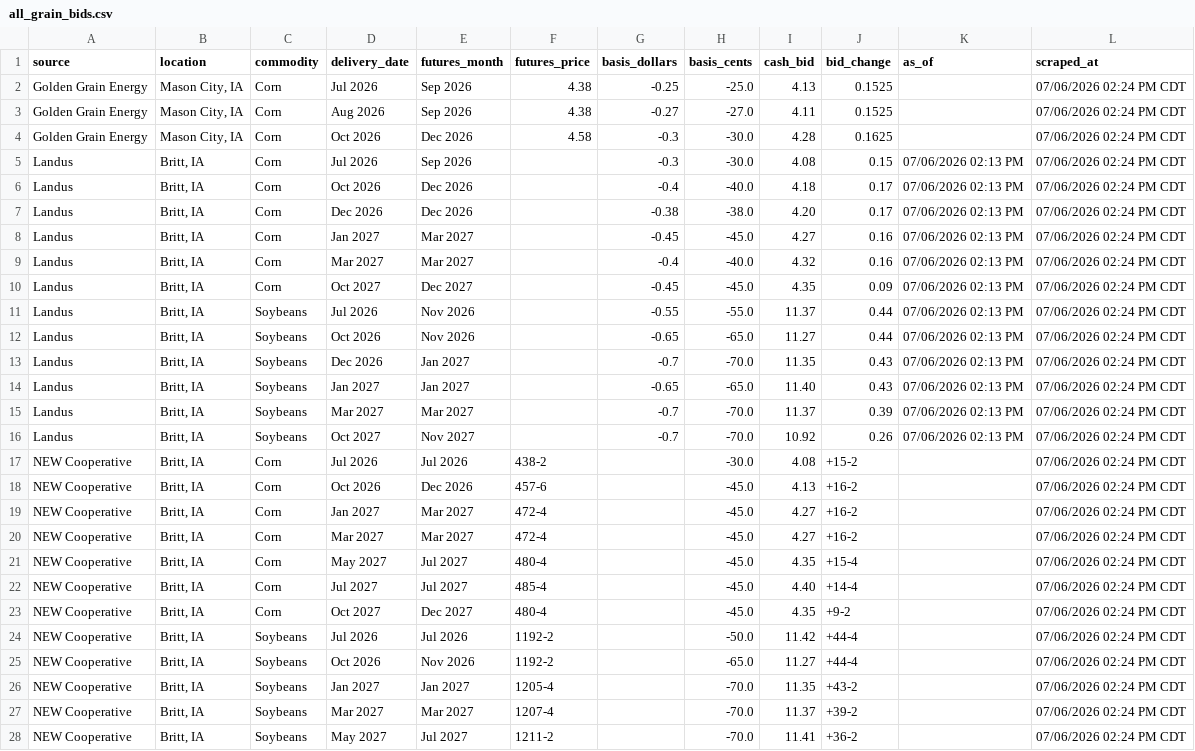
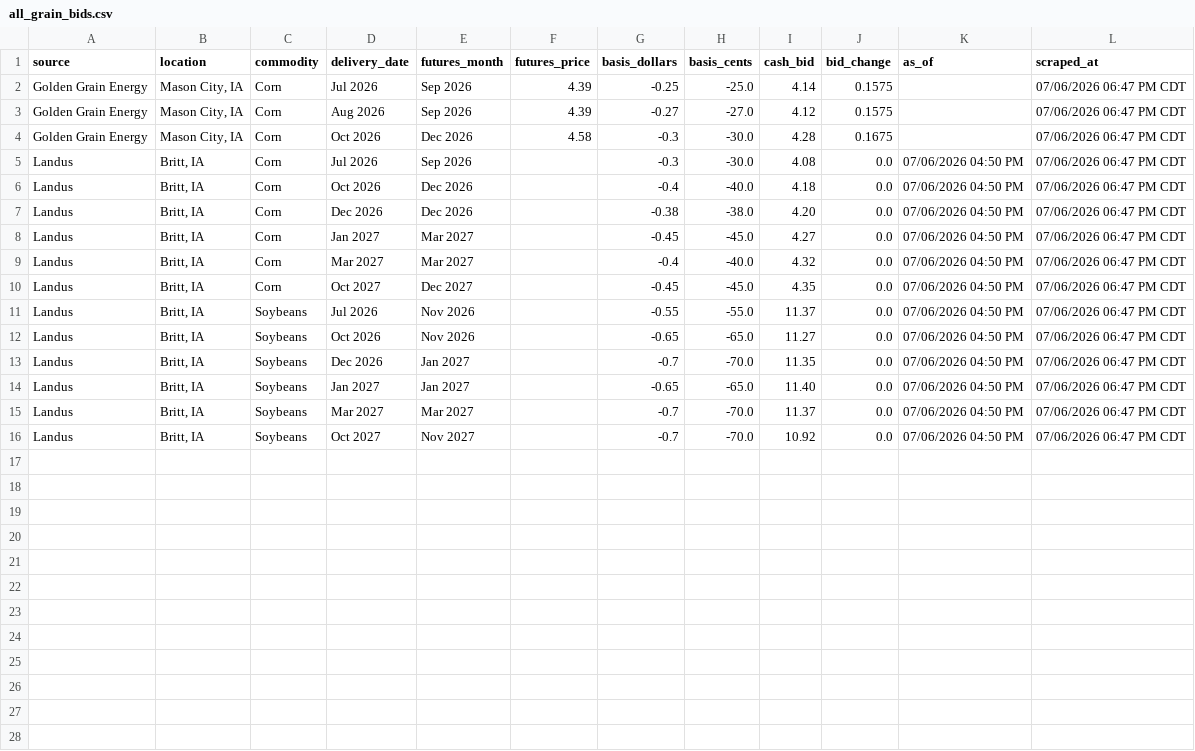
Before and after one commit to Superspyn/grainbidmap-data, a CSV file: all_grain_bids.csv, drawn as a sheet; only a part is shown; the diff covers the shown part only.

Commit message:
Update grain bids

```diff
--- a/all_grain_bids.csv
+++ b/all_grain_bids.csv
@@ -1,28 +1,16 @@
 source,location,commodity,delivery_date,futures_month,futures_price,basis_dollars,basis_cents,cash_bid,bid_change,as_of,scraped_at
-Golden Grain Energy,"Mason City, IA",Corn,Jul 2026,Sep 2026,4.38,-0.25,-25.0,4.13,0.1525,,07/06/2026 02:24 PM CDT
-Golden Grain Energy,"Mason City, IA",Corn,Aug 2026,Sep 2026,4.38,-0.27,-27.0,4.11,0.1525,,07/06/2026 02:24 PM CDT
-Golden Grain Energy,"Mason City, IA",Corn,Oct 2026,Dec 2026,4.58,-0.3,-30.0,4.28,0.1625,,07/06/2026 02:24 PM CDT
-Landus,"Britt, IA",Corn,Jul 2026,Sep 2026,,-0.3,-30.0,4.08,0.15,07/06/2026 02:13 PM,07/06/2026 02:24 PM CDT
-Landus,"Britt, IA",Corn,Oct 2026,Dec 2026,,-0.4,-40.0,4.18,0.17,07/06/2026 02:13 PM,07/06/2026 02:24 PM CDT
-Landus,"Britt, IA",Corn,Dec 2026,Dec 2026,,-0.38,-38.0,4.20,0.17,07/06/2026 02:13 PM,07/06/2026 02:24 PM CDT
-Landus,"Britt, IA",Corn,Jan 2027,Mar 2027,,-0.45,-45.0,4.27,0.16,07/06/2026 02:13 PM,07/06/2026 02:24 PM CDT
-Landus,"Britt, IA",Corn,Mar 2027,Mar 2027,,-0.4,-40.0,4.32,0.16,07/06/2026 02:13 PM,07/06/2026 02:24 PM CDT
-Landus,"Britt, IA",Corn,Oct 2027,Dec 2027,,-0.45,-45.0,4.35,0.09,07/06/2026 02:13 PM,07/06/2026 02:24 PM CDT
-Landus,"Britt, IA",Soybeans,Jul 2026,Nov 2026,,-0.55,-55.0,11.37,0.44,07/06/2026 02:13 PM,07/06/2026 02:24 PM CDT
-Landus,"Britt, IA",Soybeans,Oct 2026,Nov 2026,,-0.65,-65.0,11.27,0.44,07/06/2026 02:13 PM,07/06/2026 02:24 PM CDT
-Landus,"Britt, IA",Soybeans,Dec 2026,Jan 2027,,-0.7,-70.0,11.35,0.43,07/06/2026 02:13 PM,07/06/2026 02:24 PM CDT
-Landus,"Britt, IA",Soybeans,Jan 2027,Jan 2027,,-0.65,-65.0,11.40,0.43,07/06/2026 02:13 PM,07/06/2026 02:24 PM CDT
-Landus,"Britt, IA",Soybeans,Mar 2027,Mar 2027,,-0.7,-70.0,11.37,0.39,07/06/2026 02:13 PM,07/06/2026 02:24 PM CDT
-Landus,"Britt, IA",Soybeans,Oct 2027,Nov 2027,,-0.7,-70.0,10.92,0.26,07/06/2026 02:13 PM,07/06/2026 02:24 PM CDT
-NEW Cooperative,"Britt, IA",Corn,Jul 2026,Jul 2026,438-2,,-30.0,4.08,+15-2,,07/06/2026 02:24 PM CDT
-NEW Cooperative,"Britt, IA",Corn,Oct 2026,Dec 2026,457-6,,-45.0,4.13,+16-2,,07/06/2026 02:24 PM CDT
-NEW Cooperative,"Britt, IA",Corn,Jan 2027,Mar 2027,472-4,,-45.0,4.27,+16-2,,07/06/2026 02:24 PM CDT
-NEW Cooperative,"Britt, IA",Corn,Mar 2027,Mar 2027,472-4,,-45.0,4.27,+16-2,,07/06/2026 02:24 PM CDT
-NEW Cooperative,"Britt, IA",Corn,May 2027,Jul 2027,480-4,,-45.0,4.35,+15-4,,07/06/2026 02:24 PM CDT
-NEW Cooperative,"Britt, IA",Corn,Jul 2027,Jul 2027,485-4,,-45.0,4.40,+14-4,,07/06/2026 02:24 PM CDT
-NEW Cooperative,"Britt, IA",Corn,Oct 2027,Dec 2027,480-4,,-45.0,4.35,+9-2,,07/06/2026 02:24 PM CDT
-NEW Cooperative,"Britt, IA",Soybeans,Jul 2026,Jul 2026,1192-2,,-50.0,11.42,+44-4,,07/06/2026 02:24 PM CDT
-NEW Cooperative,"Britt, IA",Soybeans,Oct 2026,Nov 2026,1192-2,,-65.0,11.27,+44-4,,07/06/2026 02:24 PM CDT
-NEW Cooperative,"Britt, IA",Soybeans,Jan 2027,Jan 2027,1205-4,,-70.0,11.35,+43-2,,07/06/2026 02:24 PM CDT
-NEW Cooperative,"Britt, IA",Soybeans,Mar 2027,Mar 2027,1207-4,,-70.0,11.37,+39-2,,07/06/2026 02:24 PM CDT
-NEW Cooperative,"Britt, IA",Soybeans,May 2027,Jul 2027,1211-2,,-70.0,11.41,+36-2,,07/06/2026 02:24 PM CDT
+Golden Grain Energy,"Mason City, IA",Corn,Jul 2026,Sep 2026,4.39,-0.25,-25.0,4.14,0.1575,,07/06/2026 06:47 PM CDT
+Golden Grain Energy,"Mason City, IA",Corn,Aug 2026,Sep 2026,4.39,-0.27,-27.0,4.12,0.1575,,07/06/2026 06:47 PM CDT
+Golden Grain Energy,"Mason City, IA",Corn,Oct 2026,Dec 2026,4.58,-0.3,-30.0,4.28,0.1675,,07/06/2026 06:47 PM CDT
+Landus,"Britt, IA",Corn,Jul 2026,Sep 2026,,-0.3,-30.0,4.08,0.0,07/06/2026 04:50 PM,07/06/2026 06:47 PM CDT
+Landus,"Britt, IA",Corn,Oct 2026,Dec 2026,,-0.4,-40.0,4.18,0.0,07/06/2026 04:50 PM,07/06/2026 06:47 PM CDT
+Landus,"Britt, IA",Corn,Dec 2026,Dec 2026,,-0.38,-38.0,4.20,0.0,07/06/2026 04:50 PM,07/06/2026 06:47 PM CDT
+Landus,"Britt, IA",Corn,Jan 2027,Mar 2027,,-0.45,-45.0,4.27,0.0,07/06/2026 04:50 PM,07/06/2026 06:47 PM CDT
+Landus,"Britt, IA",Corn,Mar 2027,Mar 2027,,-0.4,-40.0,4.32,0.0,07/06/2026 04:50 PM,07/06/2026 06:47 PM CDT
+Landus,"Britt, IA",Corn,Oct 2027,Dec 2027,,-0.45,-45.0,4.35,0.0,07/06/2026 04:50 PM,07/06/2026 06:47 PM CDT
+Landus,"Britt, IA",Soybeans,Jul 2026,Nov 2026,,-0.55,-55.0,11.37,0.0,07/06/2026 04:50 PM,07/06/2026 06:47 PM CDT
+Landus,"Britt, IA",Soybeans,Oct 2026,Nov 2026,,-0.65,-65.0,11.27,0.0,07/06/2026 04:50 PM,07/06/2026 06:47 PM CDT
+Landus,"Britt, IA",Soybeans,Dec 2026,Jan 2027,,-0.7,-70.0,11.35,0.0,07/06/2026 04:50 PM,07/06/2026 06:47 PM CDT
+Landus,"Britt, IA",Soybeans,Jan 2027,Jan 2027,,-0.65,-65.0,11.40,0.0,07/06/2026 04:50 PM,07/06/2026 06:47 PM CDT
+Landus,"Britt, IA",Soybeans,Mar 2027,Mar 2027,,-0.7,-70.0,11.37,0.0,07/06/2026 04:50 PM,07/06/2026 06:47 PM CDT
+Landus,"Britt, IA",Soybeans,Oct 2027,Nov 2027,,-0.7,-70.0,10.92,0.0,07/06/2026 04:50 PM,07/06/2026 06:47 PM CDT
```
Also changed, not shown: 2 removed rows elsewhere in this file.
